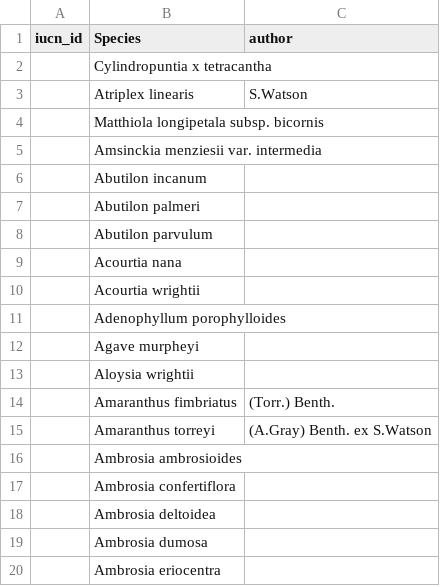
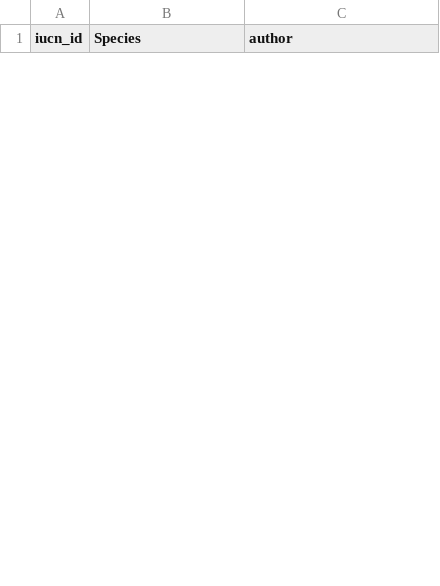
Before and after one commit to jessicat22/LC-ABQ-Biopark, a CSV file: User_Inputs/spec_list.csv, drawn as a sheet; only a part is shown; removed rows and columns are numbered as before the commit, all else as after; the diff covers the shown part only; the diff names each change by its address in the sheet, - before the commit and + after, or states it on an @@ line.

```diff
--- a/User_Inputs/spec_list.csv
+++ b/User_Inputs/spec_list.csv
-row 2:  | Cylindropuntia x tetracantha
-row 3:  | Atriplex linearis | S.Watson
-row 4:  | Matthiola longipetala subsp. bicornis
-row 5:  | Amsinckia menziesii var. intermedia
-row 6:  | Abutilon incanum
-row 7:  | Abutilon palmeri
-row 8:  | Abutilon parvulum
-row 9:  | Acourtia nana
-row 10:  | Acourtia wrightii
-row 11:  | Adenophyllum porophylloides
-row 12:  | Agave murpheyi
-row 13:  | Aloysia wrightii
-row 14:  | Amaranthus fimbriatus | (Torr.) Benth.
-row 15:  | Amaranthus torreyi | (A.Gray) Benth. ex S.Watson
-row 16:  | Ambrosia ambrosioides
-row 17:  | Ambrosia confertiflora
-row 18:  | Ambrosia deltoidea
-row 19:  | Ambrosia dumosa
-row 20:  | Ambrosia eriocentra
```
Also changed, not shown: 19 added rows and 69 removed rows elsewhere in this file, 5 other files.
